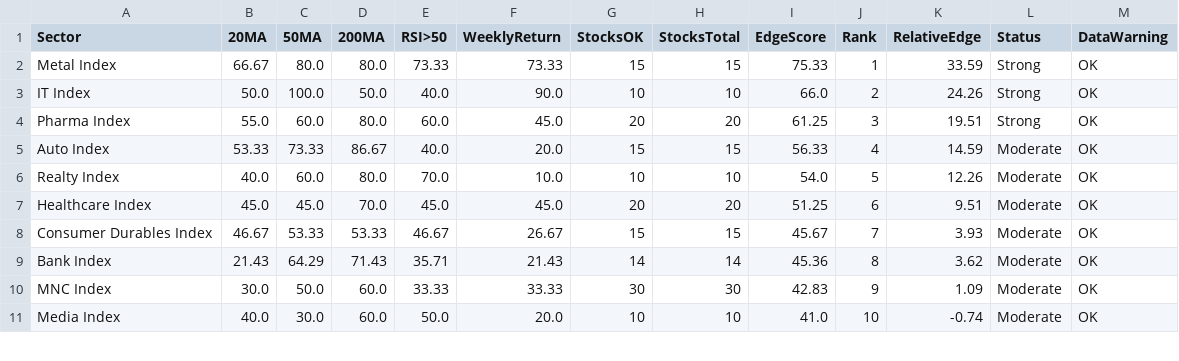
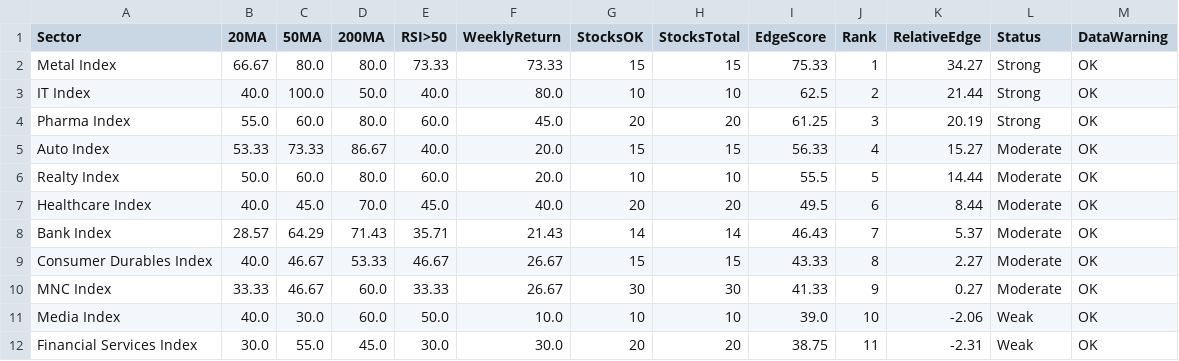
Before and after one commit to VJTriumph/market-breadth-dashboard, a CSV file: data/dashboard.csv, drawn as a sheet; only a part is shown; the diff covers the shown part only.

```diff
--- a/data/dashboard.csv
+++ b/data/dashboard.csv
@@ -1,11 +1,12 @@
 Sector,20MA,50MA,200MA,RSI>50,WeeklyReturn,StocksOK,StocksTotal,EdgeScore,Rank,RelativeEdge,Status,DataWarning
-Metal Index,66.67,80.0,80.0,73.33,73.33,15,15,75.33,1,33.59,Strong,OK
-IT Index,50.0,100.0,50.0,40.0,90.0,10,10,66.0,2,24.26,Strong,OK
-Pharma Index,55.0,60.0,80.0,60.0,45.0,20,20,61.25,3,19.51,Strong,OK
-Auto Index,53.33,73.33,86.67,40.0,20.0,15,15,56.33,4,14.59,Moderate,OK
-Realty Index,40.0,60.0,80.0,70.0,10.0,10,10,54.0,5,12.26,Moderate,OK
-Healthcare Index,45.0,45.0,70.0,45.0,45.0,20,20,51.25,6,9.51,Moderate,OK
-Consumer Durables Index,46.67,53.33,53.33,46.67,26.67,15,15,45.67,7,3.93,Moderate,OK
-Bank Index,21.43,64.29,71.43,35.71,21.43,14,14,45.36,8,3.62,Moderate,OK
-MNC Index,30.0,50.0,60.0,33.33,33.33,30,30,42.83,9,1.09,Moderate,OK
-Media Index,40.0,30.0,60.0,50.0,20.0,10,10,41.0,10,-0.74,Moderate,OK
+Metal Index,66.67,80.0,80.0,73.33,73.33,15,15,75.33,1,34.27,Strong,OK
+IT Index,40.0,100.0,50.0,40.0,80.0,10,10,62.5,2,21.44,Strong,OK
+Pharma Index,55.0,60.0,80.0,60.0,45.0,20,20,61.25,3,20.19,Strong,OK
+Auto Index,53.33,73.33,86.67,40.0,20.0,15,15,56.33,4,15.27,Moderate,OK
+Realty Index,50.0,60.0,80.0,60.0,20.0,10,10,55.5,5,14.44,Moderate,OK
+Healthcare Index,40.0,45.0,70.0,45.0,40.0,20,20,49.5,6,8.44,Moderate,OK
+Bank Index,28.57,64.29,71.43,35.71,21.43,14,14,46.43,7,5.37,Moderate,OK
+Consumer Durables Index,40.0,46.67,53.33,46.67,26.67,15,15,43.33,8,2.27,Moderate,OK
+MNC Index,33.33,46.67,60.0,33.33,26.67,30,30,41.33,9,0.27,Moderate,OK
+Media Index,40.0,30.0,60.0,50.0,10.0,10,10,39.0,10,-2.06,Weak,OK
+Financial Services Index,30.0,55.0,45.0,30.0,30.0,20,20,38.75,11,-2.31,Weak,OK
```
Also changed, not shown: 2 added rows, 3 removed rows and 23 edited cells elsewhere in this file, data/stocks_data.csv, 3 other files.
